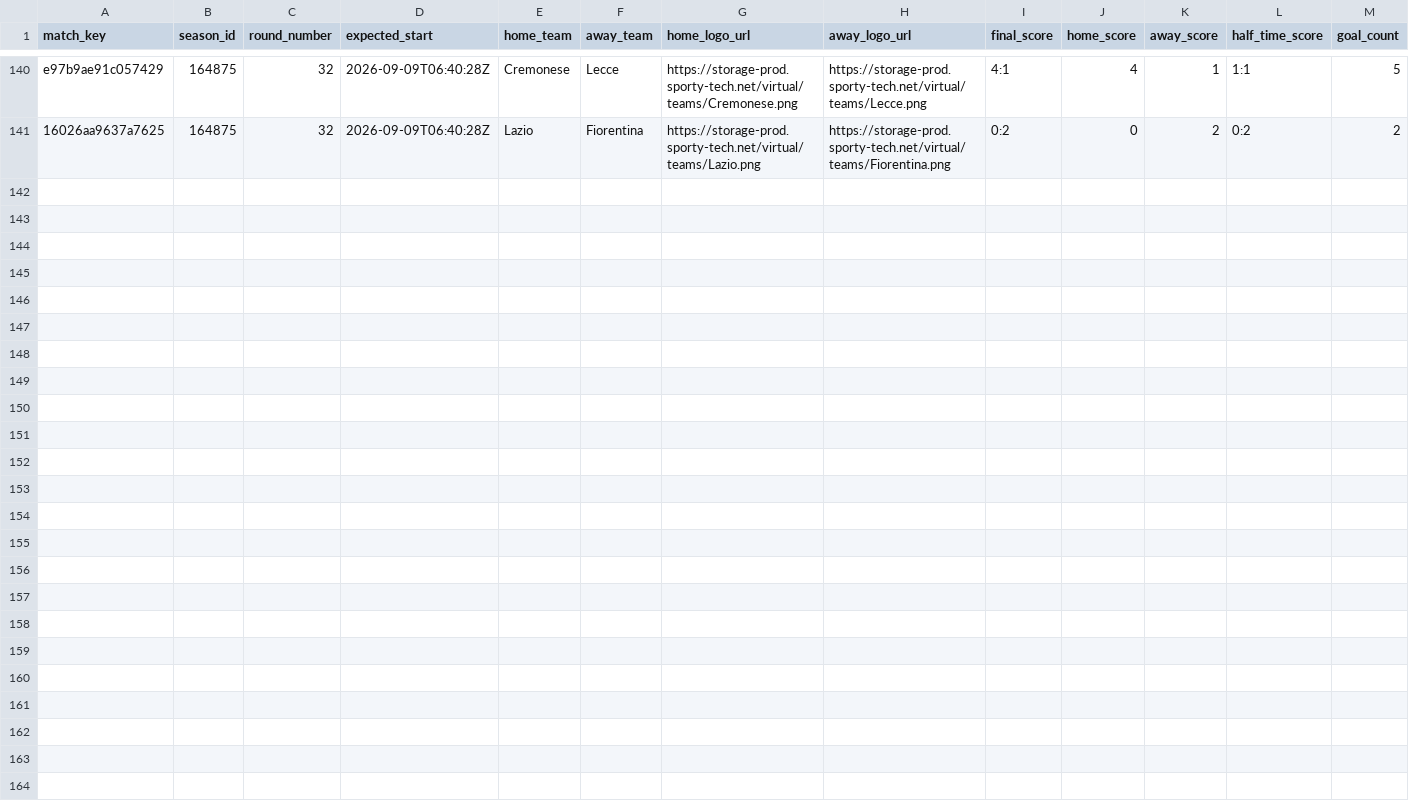
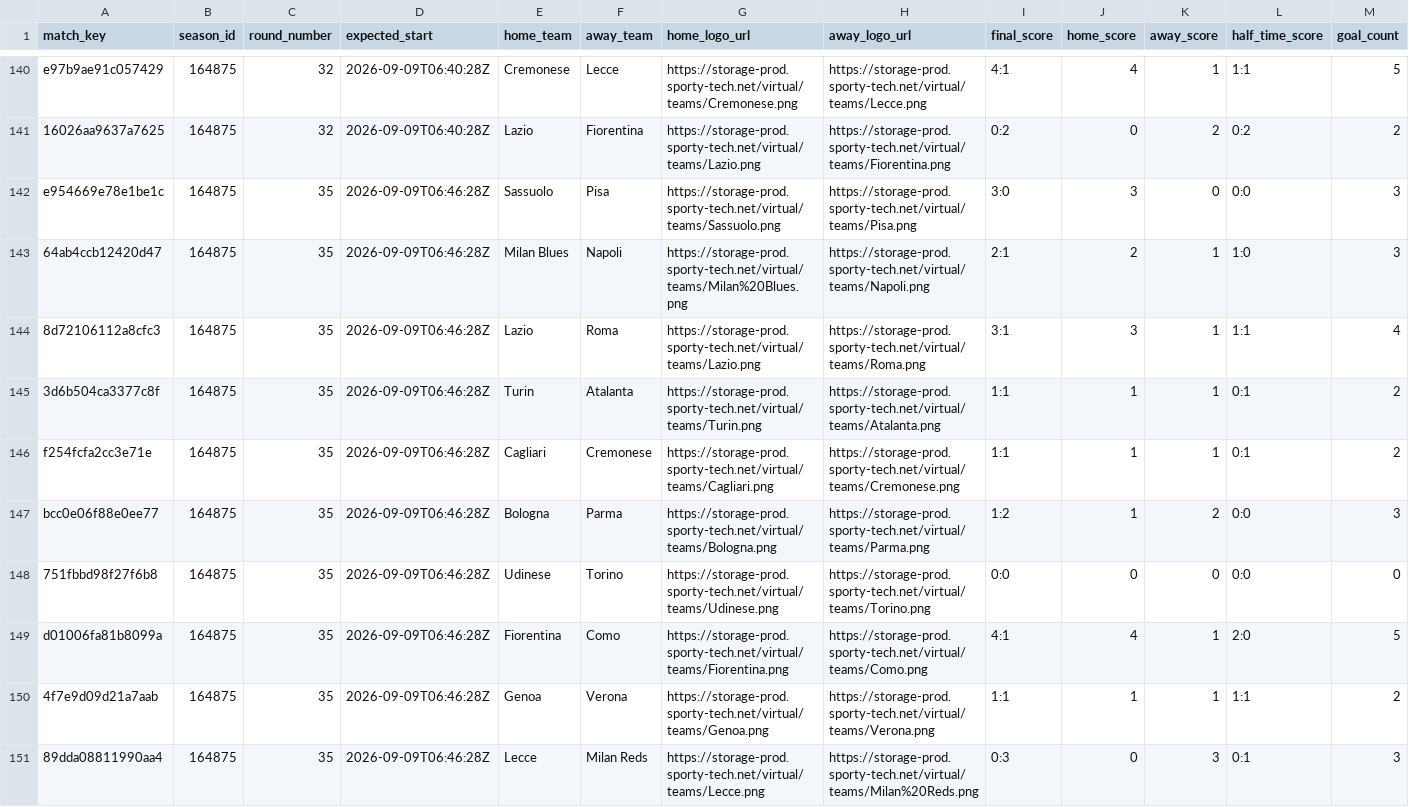
Before and after one commit to michaeldiary77-sys/virtual-leagues-collector, a CSV file: data/8036_italian-league/matches.csv, drawn as a sheet; only a part is shown, gaps mark what is left out; rows hold the shown columns only; the diff names each change by its address in the sheet, - before the commit and + after, or states it on an @@ line.

```diff
--- a/data/8036_italian-league/matches.csv
+++ b/data/8036_italian-league/matches.csv
+row 142: e954669e78e1be1c | 164875 | 35 | 2026-09-09T06:46:28Z | Sassuolo | Pisa | https://storage-prod.sporty-tech.net/virtual/teams/Sassuolo.png | https://storage-prod.sporty-tech.net/virtual/teams/Pisa.png | 3:0 | 3 | 0 | 0:0 | 3
+row 143: 64ab4ccb12420d47 | 164875 | 35 | 2026-09-09T06:46:28Z | Milan Blues | Napoli | https://storage-prod.sporty-tech.net/virtual/teams/Milan%20Blues.png | https://storage-prod.sporty-tech.net/virtual/teams/Napoli.png | 2:1 | 2 | 1 | 1:0 | 3
+row 144: 8d72106112a8cfc3 | 164875 | 35 | 2026-09-09T06:46:28Z | Lazio | Roma | https://storage-prod.sporty-tech.net/virtual/teams/Lazio.png | https://storage-prod.sporty-tech.net/virtual/teams/Roma.png | 3:1 | 3 | 1 | 1:1 | 4
+row 145: 3d6b504ca3377c8f | 164875 | 35 | 2026-09-09T06:46:28Z | Turin | Atalanta | https://storage-prod.sporty-tech.net/virtual/teams/Turin.png | https://storage-prod.sporty-tech.net/virtual/teams/Atalanta.png | 1:1 | 1 | 1 | 0:1 | 2
+row 146: f254fcfa2cc3e71e | 164875 | 35 | 2026-09-09T06:46:28Z | Cagliari | Cremonese | https://storage-prod.sporty-tech.net/virtual/teams/Cagliari.png | https://storage-prod.sporty-tech.net/virtual/teams/Cremonese.png | 1:1 | 1 | 1 | 0:1 | 2
+row 147: bcc0e06f88e0ee77 | 164875 | 35 | 2026-09-09T06:46:28Z | Bologna | Parma | https://storage-prod.sporty-tech.net/virtual/teams/Bologna.png | https://storage-prod.sporty-tech.net/virtual/teams/Parma.png | 1:2 | 1 | 2 | 0:0 | 3
+row 148: 751fbbd98f27f6b8 | 164875 | 35 | 2026-09-09T06:46:28Z | Udinese | Torino | https://storage-prod.sporty-tech.net/virtual/teams/Udinese.png | https://storage-prod.sporty-tech.net/virtual/teams/Torino.png | 0:0 | 0 | 0 | 0:0 | 0
+row 149: d01006fa81b8099a | 164875 | 35 | 2026-09-09T06:46:28Z | Fiorentina | Como | https://storage-prod.sporty-tech.net/virtual/teams/Fiorentina.png | https://storage-prod.sporty-tech.net/virtual/teams/Como.png | 4:1 | 4 | 1 | 2:0 | 5
+row 150: 4f7e9d09d21a7aab | 164875 | 35 | 2026-09-09T06:46:28Z | Genoa | Verona | https://storage-prod.sporty-tech.net/virtual/teams/Genoa.png | https://storage-prod.sporty-tech.net/virtual/teams/Verona.png | 1:1 | 1 | 1 | 1:1 | 2
+row 151: 89dda08811990aa4 | 164875 | 35 | 2026-09-09T06:46:28Z | Lecce | Milan Reds | https://storage-prod.sporty-tech.net/virtual/teams/Lecce.png | https://storage-prod.sporty-tech.net/virtual/teams/Milan%20Reds.png | 0:3 | 0 | 3 | 0:1 | 3
```
Also changed, not shown: data/8035_english-league/matches.csv, data/8037_spanish-league/matches.csv, 42 other files.
